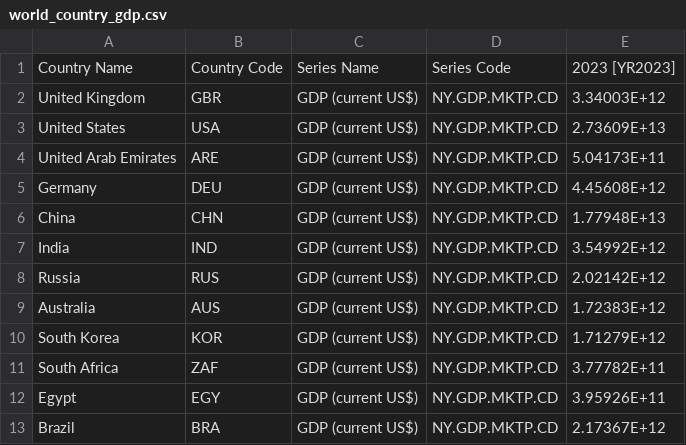
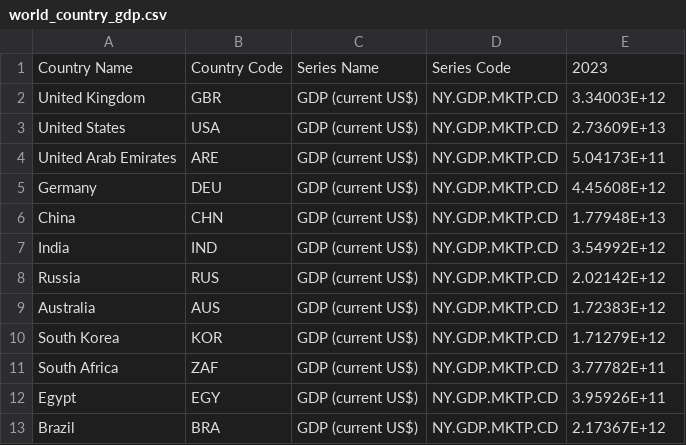
Before and after one commit to dkim0021/fit3179_a2, a CSV file: data/ecodata/world_country_gdp.csv, drawn as a sheet.

Commit message:
small edit to data

```diff
--- a/data/ecodata/world_country_gdp.csv
+++ b/data/ecodata/world_country_gdp.csv
@@ -1,2 +1,2 @@
-Country Name,Country Code,Series Name,Series Code,2023 [YR2023]
+Country Name,Country Code,Series Name,Series Code,2023
 United Kingdom,GBR,GDP (current US$),NY.GDP.MKTP.CD,3.34003E+12
```
